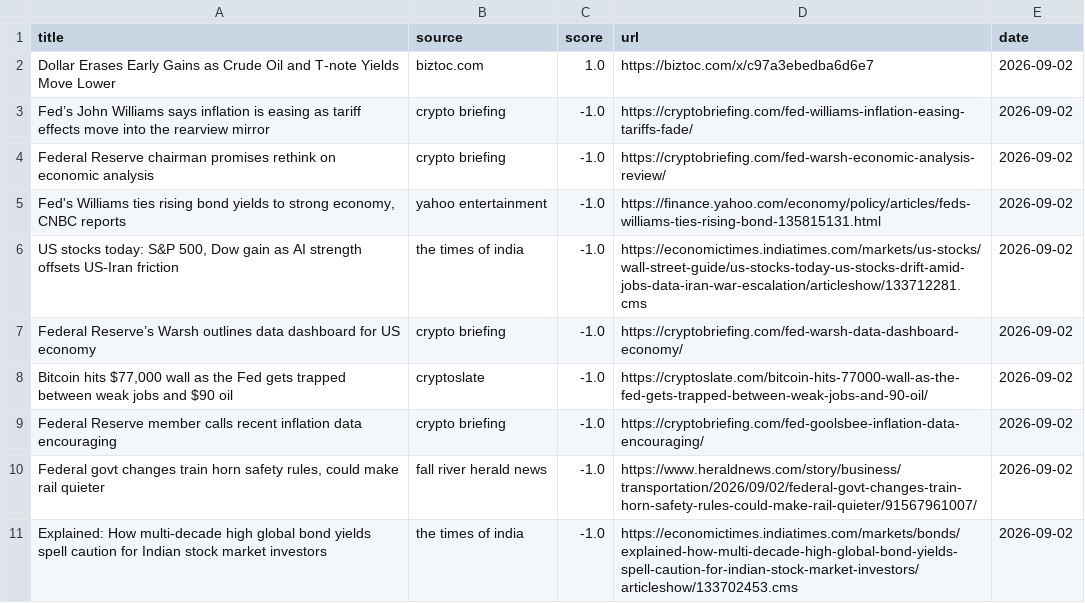
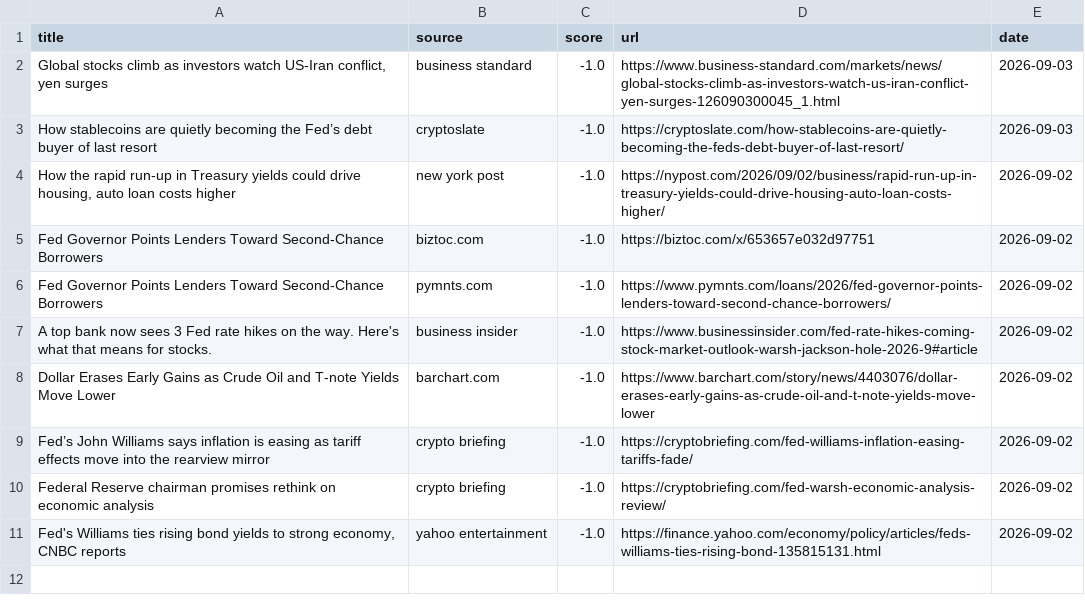
Before and after one commit to Z8Sa/macro-funda, a CSV file: data/top_news.csv, drawn as a sheet.

```diff
--- a/data/top_news.csv
+++ b/data/top_news.csv
@@ -1,3 +1,9 @@
 title,source,score,url,date
-Dollar Erases Early Gains as Crude Oil and T-note Yields Move Lower,biztoc.com,1.0,https://biztoc.com/x/c97a3ebedba6d6e7,2026-09-02
+"Global stocks climb as investors watch US-Iran conflict, yen surges",business standard,-1.0,https://www.business-standard.com/markets/news/global-stocks-climb-as-investors-watch-us-iran-conflict-yen-surges-126090300045_1.html,2026-09-03
+How stablecoins are quietly becoming the Fed’s debt buyer of last resort,cryptoslate,-1.0,https://cryptoslate.com/how-stablecoins-are-quietly-becoming-the-feds-debt-buyer-of-last-resort/,2026-09-03
+"How the rapid run-up in Treasury yields could drive housing, auto loan costs higher",new york post,-1.0,https://nypost.com/2026/09/02/business/rapid-run-up-in-treasury-yields-could-drive-housing-auto-loan-costs-higher/,2026-09-02
+Fed Governor Points Lenders Toward Second-Chance Borrowers,biztoc.com,-1.0,https://biztoc.com/x/653657e032d97751,2026-09-02
+Fed Governor Points Lenders Toward Second-Chance Borrowers,pymnts.com,-1.0,https://www.pymnts.com/loans/2026/fed-governor-points-lenders-toward-second-chance-borrowers/,2026-09-02
+A top bank now sees 3 Fed rate hikes on the way. Here's what that means for stocks.,business insider,-1.0,https://www.businessinsider.com/fed-rate-hikes-coming-stock-market-outlook-warsh-jackson-hole-2026-9#article,2026-09-02
+Dollar Erases Early Gains as Crude Oil and T-note Yields Move Lower,barchart.com,-1.0,https://www.barchart.com/story/news/4403076/dollar-erases-early-gains-as-crude-oil-and-t-note-yields-move-lower,2026-09-02
 Fed’s John Williams says inflation is easing as tariff effects move into the rearview mirror,crypto briefing,-1.0,https://cryptobriefing.com/fed-williams-inflation-easing-tariffs-fade/,2026-09-02
@@ -5,7 +11 @@ Federal Reserve chairman promises rethink on economic analysis,crypto briefing,-
 "Fed's Williams ties rising bond yields to strong economy, CNBC reports",yahoo entertainment,-1.0,https://finance.yahoo.com/economy/policy/articles/feds-williams-ties-rising-bond-135815131.html,2026-09-02
-"US stocks today: S&P 500, Dow gain as AI strength offsets US-Iran friction",the times of india,-1.0,https://economictimes.indiatimes.com/markets/us-stocks/wall-street-guide/us-stocks-today-us-stocks-drift-amid-jobs-data-iran-war-escalation/articleshow/133712281.cms,2026-09-02
-Federal Reserve’s Warsh outlines data dashboard for US economy,crypto briefing,-1.0,https://cryptobriefing.com/fed-warsh-data-dashboard-economy/,2026-09-02
-"Bitcoin hits $77,000 wall as the Fed gets trapped between weak jobs and $90 oil",cryptoslate,-1.0,https://cryptoslate.com/bitcoin-hits-77000-wall-as-the-fed-gets-trapped-between-weak-jobs-and-90-oil/,2026-09-02
-Federal Reserve member calls recent inflation data encouraging,crypto briefing,-1.0,https://cryptobriefing.com/fed-goolsbee-inflation-data-encouraging/,2026-09-02
-"Federal govt changes train horn safety rules, could make rail quieter",fall river herald news,-1.0,https://www.heraldnews.com/story/business/transportation/2026/09/02/federal-govt-changes-train-horn-safety-rules-could-make-rail-quieter/91567961007/,2026-09-02
-Explained: How multi-decade high global bond yields spell caution for Indian stock market investors,the times of india,-1.0,https://economictimes.indiatimes.com/markets/bonds/explained-how-multi-decade-high-global-bond-yields-spell-caution-for-indian-stock-market-investors/articleshow/133702453.cms,2026-09-02
```
Also changed, not shown: 5 other files.
